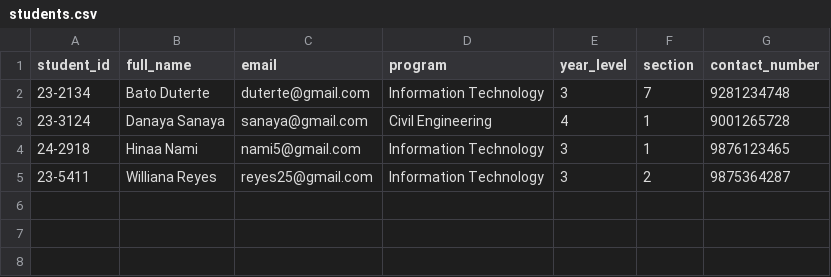
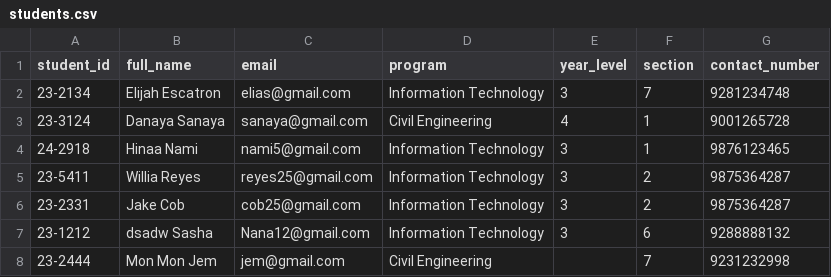
Before and after one commit to EyesAndOranges/CEE-IT-Connects, a CSV file: CEE_IT_Connects/Sources/students.csv, drawn as a sheet.

```diff
--- a/CEE_IT_Connects/Sources/students.csv
+++ b/CEE_IT_Connects/Sources/students.csv
@@ -1,5 +1,8 @@
 student_id	full_name	email	program	year_level	section	contact_number
-23-2134	Bato Duterte	duterte@gmail.com	Information Technology	3	7	9281234748
+23-2134	Elijah Escatron	elias@gmail.com	Information Technology	3	7	9281234748
 23-3124	Danaya Sanaya	sanaya@gmail.com	Civil Engineering	4	1	9001265728
 24-2918	Hinaa Nami	nami5@gmail.com	Information Technology	3	1	9876123465
-23-5411	Williana Reyes	reyes25@gmail.com	Information Technology	3	2	9875364287
+23-5411	Willia Reyes	reyes25@gmail.com	Information Technology	3	2	9875364287
+23-2331	Jake Cob	cob25@gmail.com	Information Technology	3	2	9875364287
+23-1212	dsadw Sasha	Nana12@gmail.com	Information Technology	3	6	9288888132
+23-2444	Mon Mon Jem	jem@gmail.com	Civil Engineering		7	9231232998
```
Also changed, not shown: 31 other files.
